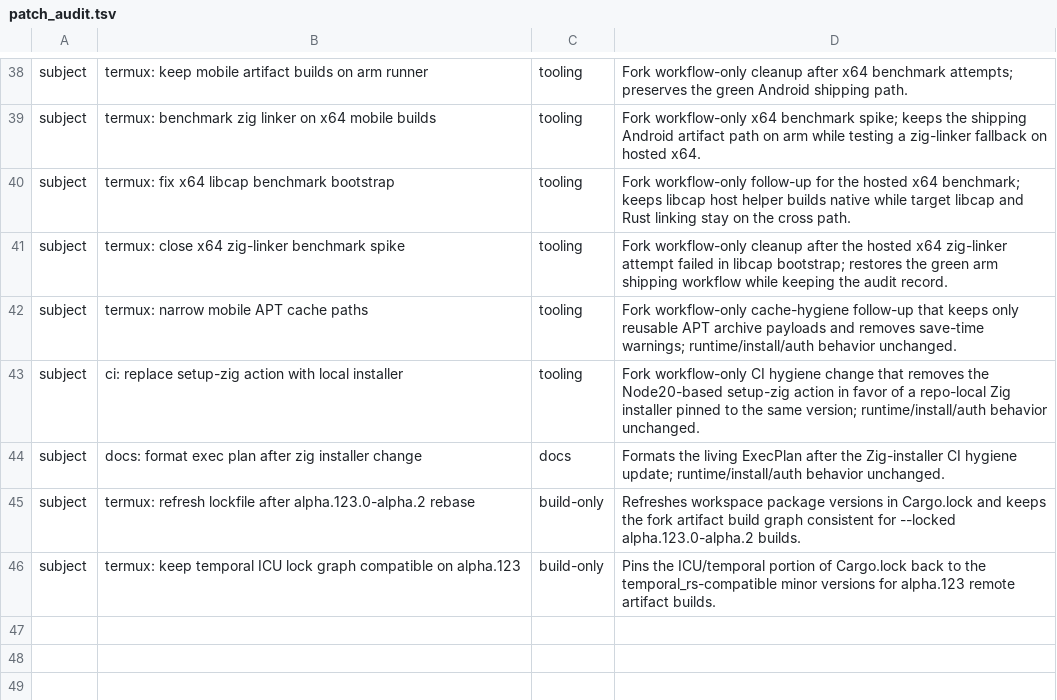
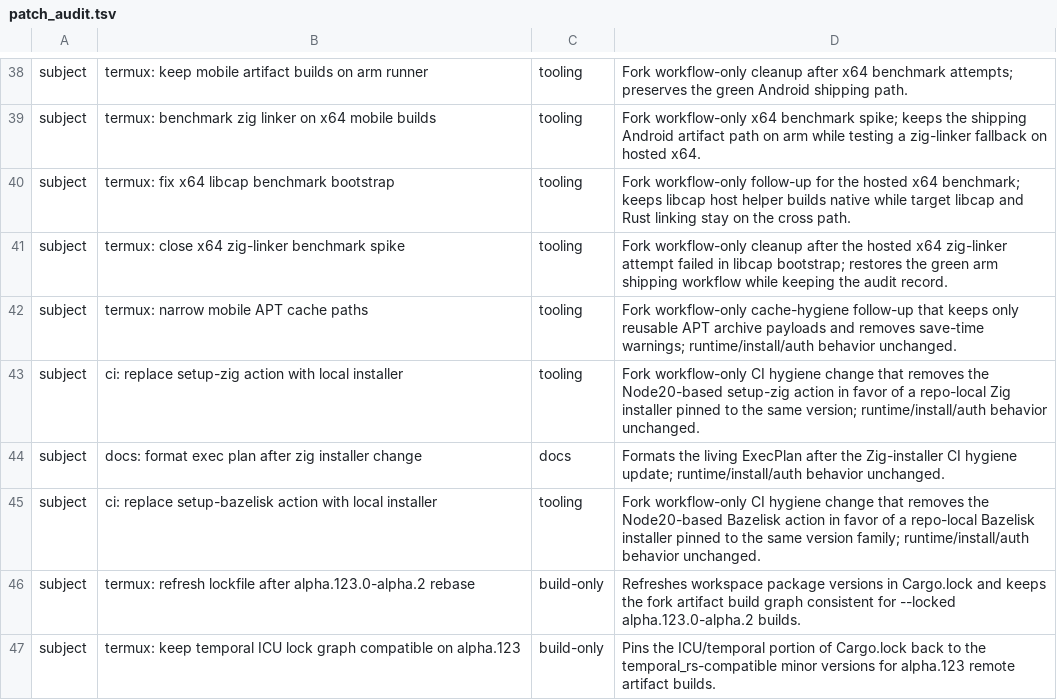
Before and after one commit to Kbediako/codex-termux-pocket, a TSV file: scripts/termux/patch_audit.tsv, drawn as a sheet; only a part is shown, gaps mark what is left out.

Commit message:
ci: replace setup-bazelisk action with local installer

```diff
--- a/scripts/termux/patch_audit.tsv
+++ b/scripts/termux/patch_audit.tsv
@@ -44,2 +44,3 @@ subject	ci: replace setup-zig action with local installer	tooling	Fork workflow-
 subject	docs: format exec plan after zig installer change	docs	Formats the living ExecPlan after the Zig-installer CI hygiene update; runtime/install/auth behavior unchanged.
+subject	ci: replace setup-bazelisk action with local installer	tooling	Fork workflow-only CI hygiene change that removes the Node20-based Bazelisk action in favor of a repo-local Bazelisk installer pinned to the same version family; runtime/install/auth behavior unchanged.
 subject	termux: refresh lockfile after alpha.123.0-alpha.2 rebase	build-only	Refreshes workspace package versions in Cargo.lock and keeps the fork artifact build graph consistent for --locked alpha.123.0-alpha.2 builds.
```
Also changed, not shown: 3 other files.
